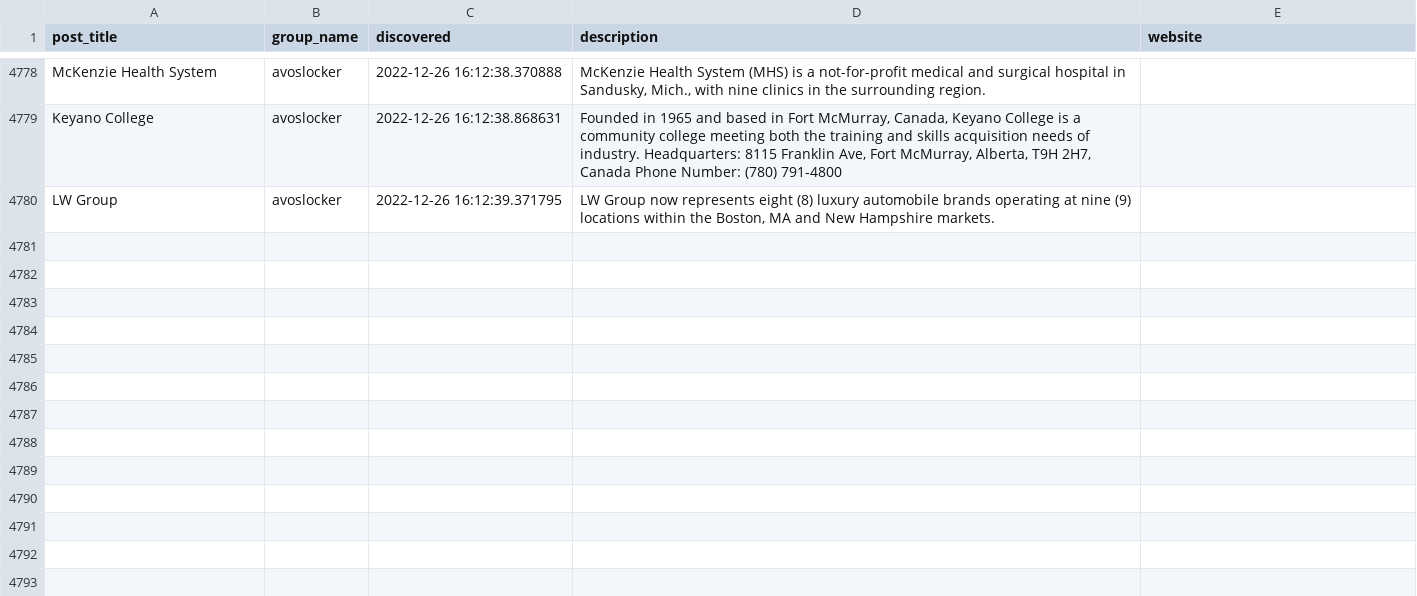
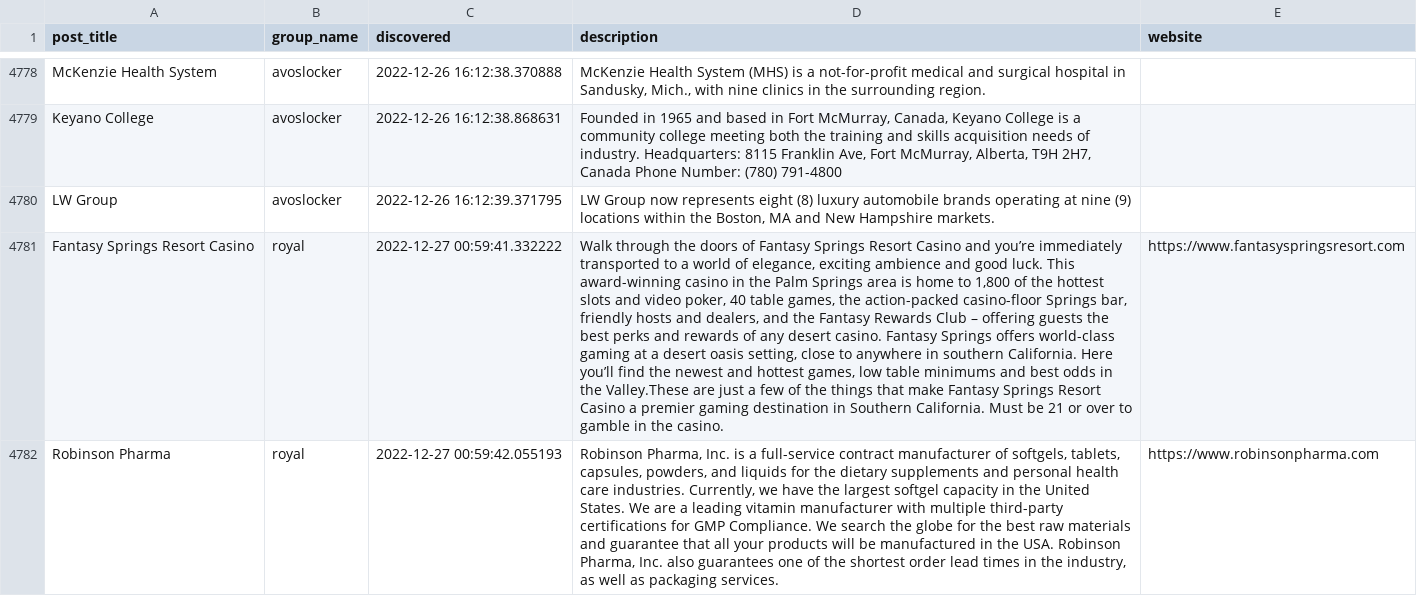
Before and after one commit to tinyx3k/ransomware.live, a CSV file: docs/posts.csv, drawn as a sheet; only a part is shown, gaps mark what is left out; the diff names each change by its address in the sheet, - before the commit and + after, or states it on an @@ line.

```diff
--- a/docs/posts.csv
+++ b/docs/posts.csv
+row 4781: Fantasy Springs Resort Casino | royal | 2022-12-27 00:59:41.332222 | Walk through the doors of Fantasy Springs Resort Casino and you’re immediately transported to a world of elegance, exciting ambience and good luck. This award-winning casino in the Palm Springs area is home to 1,800 of the hottest slots and video poker, 40 table games, the action-packed casino-floor Springs bar, friendly hosts and dealers, and the Fantasy Rewards Club – offering guests the best perks and rewards of any desert casino. Fantasy Springs offers world-class gaming at a desert oasis setting, close to anywhere in southern California. Here you’ll find the newest and hottest games, low table minimums and best odds in the Valley.These are just a few of the things that make Fantasy Springs Resort Casino a premier gaming destination in Southern California. Must be 21 or over to gamble in the casino. | https://www.fantasyspringsresort.com
+row 4782: Robinson Pharma | royal | 2022-12-27 00:59:42.055193 | Robinson Pharma, Inc. is a full-service contract manufacturer of softgels, tablets, capsules, powders, and liquids for the dietary supplements and personal health care industries. Currently, we have the largest softgel capacity in the United States. We are a leading vitamin manufacturer with multiple third-party certifications for GMP Compliance. We search the globe for the best raw materials and guarantee that all your products will be manufactured in the USA. Robinson Pharma, Inc. also guarantees one of the shortest order lead times in the industry, as well as packaging services. | https://www.robinsonpharma.com
```
Also changed, not shown: 12 other files.
